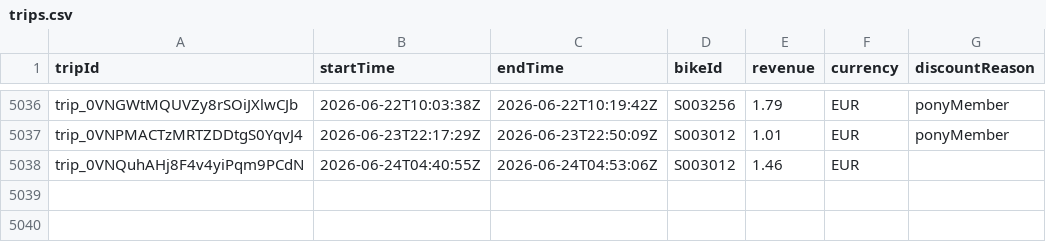
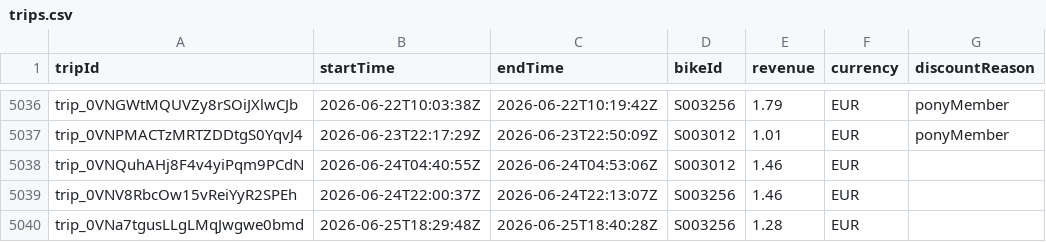
Before and after one commit to yannbertrand/pony-stats, a CSV file: front/public/trips.csv, drawn as a sheet; only a part is shown, gaps mark what is left out; the diff names each change by its address in the sheet, - before the commit and + after, or states it on an @@ line.

```diff
--- a/front/public/trips.csv
+++ b/front/public/trips.csv
+row 5039: trip_0VNV8RbcOw15vReiYyR2SPEh | 2026-06-24T22:00:37Z | 2026-06-24T22:13:07Z | S003256 | 1.46 | EUR
+row 5040: trip_0VNa7tgusLLgLMqJwgwe0bmd | 2026-06-25T18:29:48Z | 2026-06-25T18:40:28Z | S003256 | 1.28 | EUR
```
Also changed, not shown: 1 other file.
